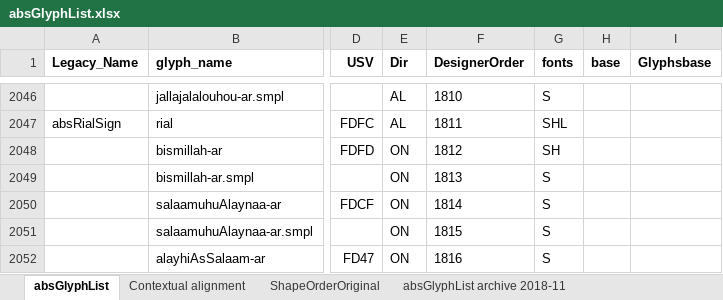
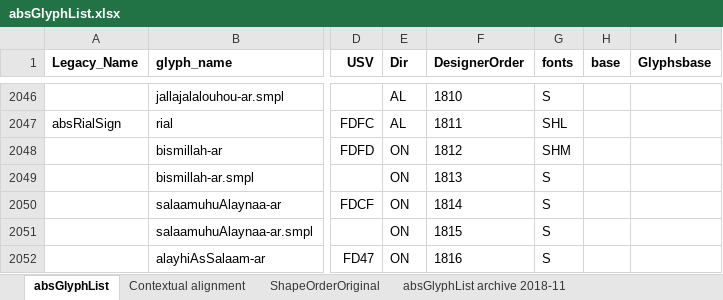
Before and after one commit to silnrsi/font-arab-tools, an Excel workbook: absGlyphList/absGlyphList.xlsx, sheet absGlyphList, drawn as a sheet; only a part is shown, gaps mark what is left out; values as stored, in another font and other column widths than the file's, no borders; charts and pictures not drawn; the diff names each change by its address in the sheet, - before the commit and + after, or states it on an @@ line.

Commit message:
Add "M" font for bismillah-ar.

```diff
--- a/absGlyphList/absGlyphList.xlsx (sheet absGlyphList)
+++ b/absGlyphList/absGlyphList.xlsx (sheet absGlyphList)
-G2048 (fonts): SH
+G2048 (fonts): SHM
```
Also changed, not shown: 1 other file.
